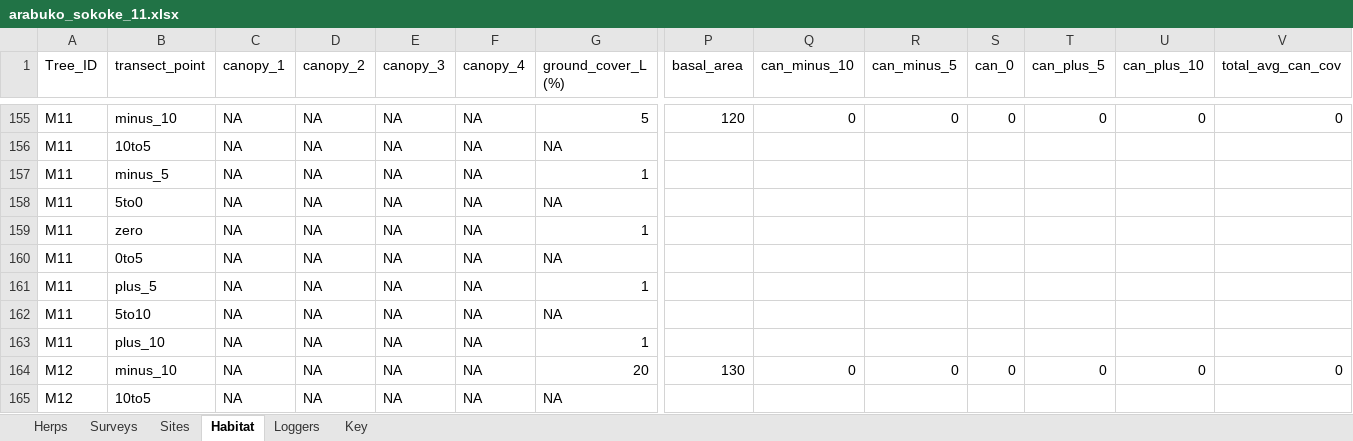
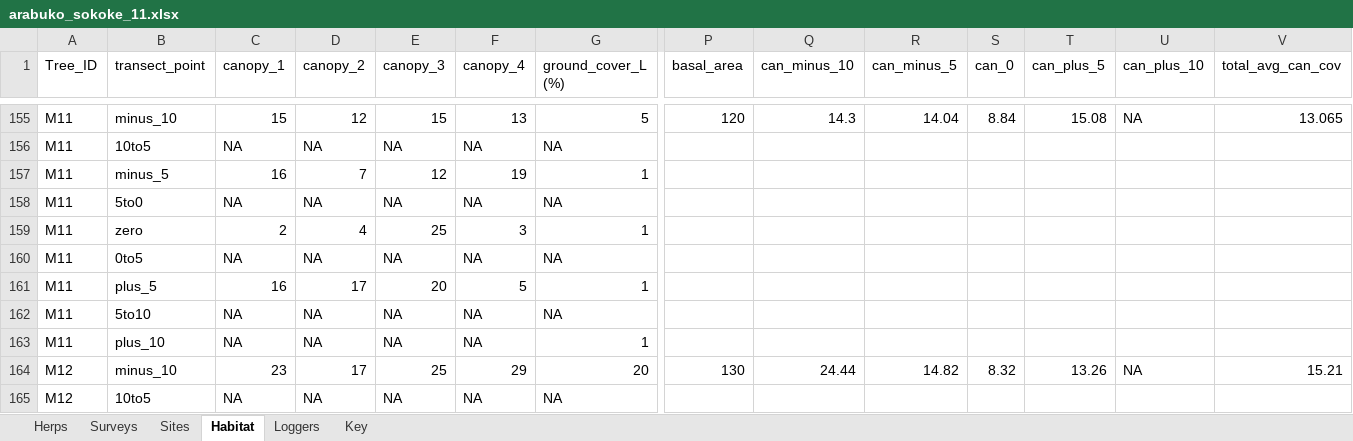
Before and after one commit to JBorden123/ASF, an Excel workbook: raw_data/arabuko_sokoke_11.xlsx, sheet Habitat, drawn as a sheet; only a part is shown, gaps mark what is left out; values as stored, in another font and other column widths than the file's, no borders; the diff covers the shown part only; the diff names each change by its address in the sheet, - before the commit and + after, or states it on an @@ line.

Commit message:
Data Entry in Habitat data. Modify habitat data and create summary CSV, write code to merge this into metadata.

```diff
--- a/raw_data/arabuko_sokoke_11.xlsx (sheet Habitat)
+++ b/raw_data/arabuko_sokoke_11.xlsx (sheet Habitat)
-C155 (canopy_1): NA
+C155 (canopy_1): 15
-D155 (canopy_2): NA
+D155 (canopy_2): 12
-E155 (canopy_3): NA
+E155 (canopy_3): 15
-F155 (canopy_4): NA
+F155 (canopy_4): 13
-Q155 (can_minus_10): 0
+Q155 (can_minus_10): 14.3
-R155 (can_minus_5): 0
+R155 (can_minus_5): 14.04
-S155 (can_0): 0
+S155 (can_0): 8.84
-T155 (can_plus_5): 0
+T155 (can_plus_5): 15.08
-U155 (can_plus_10): 0
+U155 (can_plus_10): NA
-V155 (total_avg_can_cov): 0
+V155 (total_avg_can_cov): 13.065
-C157 (canopy_1): NA
+C157 (canopy_1): 16
-D157 (canopy_2): NA
+D157 (canopy_2): 7
-E157 (canopy_3): NA
+E157 (canopy_3): 12
-F157 (canopy_4): NA
+F157 (canopy_4): 19
-C159 (canopy_1): NA
+C159 (canopy_1): 2
-D159 (canopy_2): NA
+D159 (canopy_2): 4
-E159 (canopy_3): NA
+E159 (canopy_3): 25
-F159 (canopy_4): NA
+F159 (canopy_4): 3
-C161 (canopy_1): NA
+C161 (canopy_1): 16
-D161 (canopy_2): NA
+D161 (canopy_2): 17
-E161 (canopy_3): NA
+E161 (canopy_3): 20
-F161 (canopy_4): NA
+F161 (canopy_4): 5
-C164 (canopy_1): NA
+C164 (canopy_1): 23
-D164 (canopy_2): NA
+D164 (canopy_2): 17
-E164 (canopy_3): NA
+E164 (canopy_3): 25
-F164 (canopy_4): NA
+F164 (canopy_4): 29
-Q164 (can_minus_10): 0
+Q164 (can_minus_10): 24.44
-R164 (can_minus_5): 0
+R164 (can_minus_5): 14.82
-S164 (can_0): 0
+S164 (can_0): 8.32
-T164 (can_plus_5): 0
+T164 (can_plus_5): 13.26
-U164 (can_plus_10): 0
+U164 (can_plus_10): NA
-V164 (total_avg_can_cov): 0
+V164 (total_avg_can_cov): 15.21
```
Also changed, not shown: 116 edited cells elsewhere in this sheet, 7 other files.
